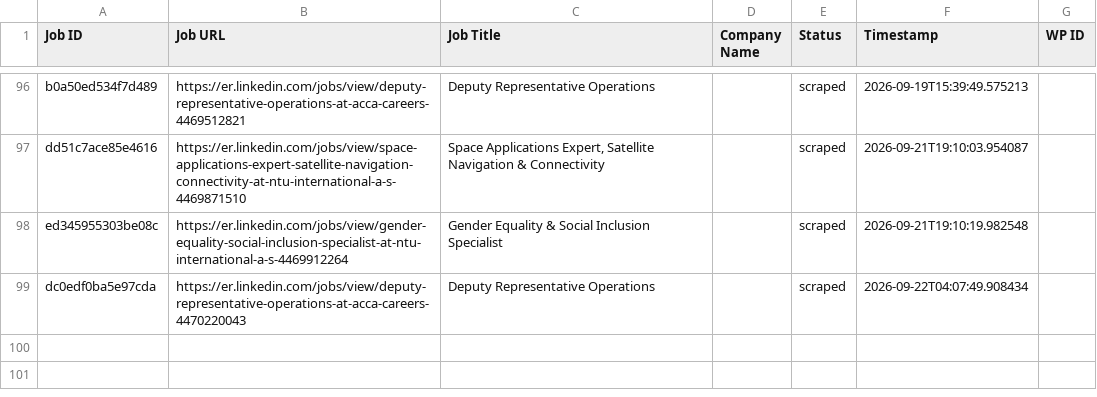
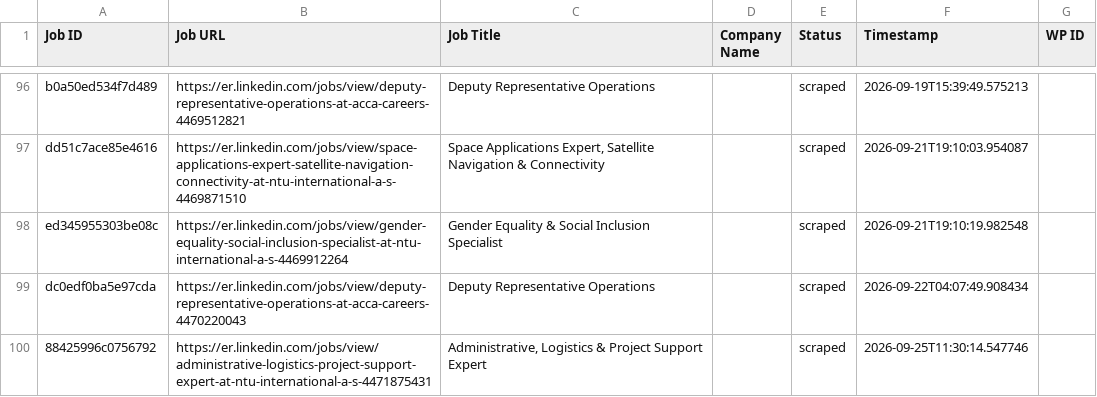
Before and after one commit to innovationinc2000/er, a CSV file: processed_jobs.csv, drawn as a sheet; only a part is shown, gaps mark what is left out.

```diff
--- a/processed_jobs.csv
+++ b/processed_jobs.csv
@@ -100 +100,2 @@ ed345955303be08c,https://er.linkedin.com/jobs/view/gender-equality-social-inclus
 dc0edf0ba5e97cda,https://er.linkedin.com/jobs/view/deputy-representative-operations-at-acca-careers-4470220043,Deputy Representative Operations,,scraped,2026-09-22T04:07:49.908434,
+88425996c0756792,https://er.linkedin.com/jobs/view/administrative-logistics-project-support-expert-at-ntu-international-a-s-4471875431,"Administrative, Logistics & Project Support Expert",,scraped,2026-09-25T11:30:14.547746,
```
